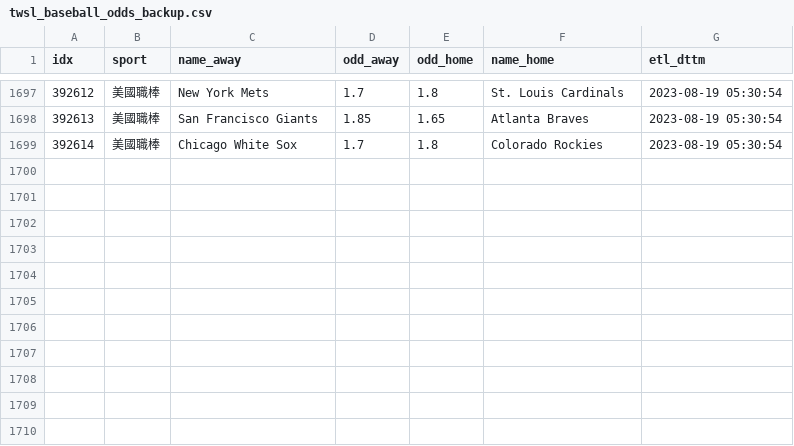
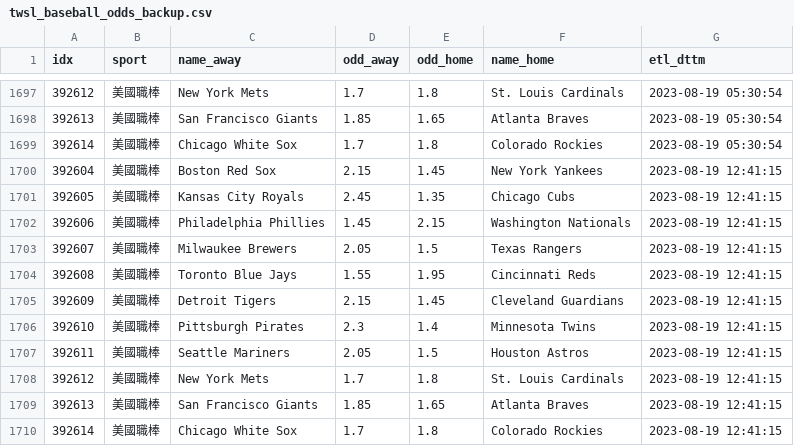
Before and after one commit to achilles0926/tw_sport_lottery, a CSV file: twsl_baseball_odds_backup.csv, drawn as a sheet; only a part is shown, gaps mark what is left out; the diff names each change by its address in the sheet, - before the commit and + after, or states it on an @@ line.

```diff
--- a/twsl_baseball_odds_backup.csv
+++ b/twsl_baseball_odds_backup.csv
+row 1700: 392604 | 美國職棒 | Boston Red Sox | 2.15 | 1.45 | New York Yankees | 2023-08-19 12:41:15
+row 1701: 392605 | 美國職棒 | Kansas City Royals | 2.45 | 1.35 | Chicago Cubs | 2023-08-19 12:41:15
+row 1702: 392606 | 美國職棒 | Philadelphia Phillies | 1.45 | 2.15 | Washington Nationals | 2023-08-19 12:41:15
+row 1703: 392607 | 美國職棒 | Milwaukee Brewers | 2.05 | 1.5 | Texas Rangers | 2023-08-19 12:41:15
+row 1704: 392608 | 美國職棒 | Toronto Blue Jays | 1.55 | 1.95 | Cincinnati Reds | 2023-08-19 12:41:15
+row 1705: 392609 | 美國職棒 | Detroit Tigers | 2.15 | 1.45 | Cleveland Guardians | 2023-08-19 12:41:15
+row 1706: 392610 | 美國職棒 | Pittsburgh Pirates | 2.3 | 1.4 | Minnesota Twins | 2023-08-19 12:41:15
+row 1707: 392611 | 美國職棒 | Seattle Mariners | 2.05 | 1.5 | Houston Astros | 2023-08-19 12:41:15
+row 1708: 392612 | 美國職棒 | New York Mets | 1.7 | 1.8 | St. Louis Cardinals | 2023-08-19 12:41:15
+row 1709: 392613 | 美國職棒 | San Francisco Giants | 1.85 | 1.65 | Atlanta Braves | 2023-08-19 12:41:15
+row 1710: 392614 | 美國職棒 | Chicago White Sox | 1.7 | 1.8 | Colorado Rockies | 2023-08-19 12:41:15
```
Also changed, not shown: twsl_baseball_odds_base.csv, twsl_baseball_odds_new.csv.
